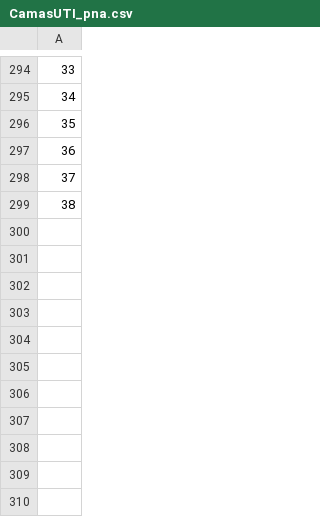
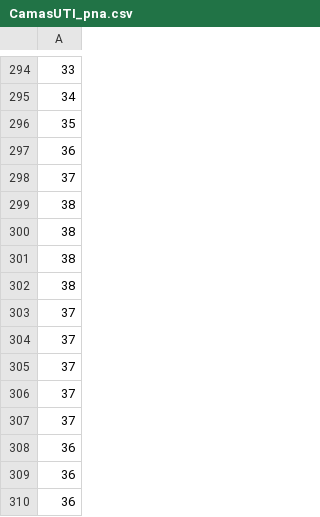
Before and after one commit to Repastero/GeoCOVID-19-tools, a CSV file: datos/pmuc/CamasUTI_pna.csv, drawn as a sheet; only a part is shown, gaps mark what is left out; the diff names each change by its address in the sheet, - before the commit and + after, or states it on an @@ line.

Commit message:
Update CamasUTI_pna.csv

```diff
--- a/datos/pmuc/CamasUTI_pna.csv
+++ b/datos/pmuc/CamasUTI_pna.csv
+row 300: 38
+row 301: 38
+row 302: 38
+row 303: 37
+row 304: 37
+row 305: 37
+row 306: 37
+row 307: 37
+row 308: 36
+row 309: 36
+row 310: 36
```
